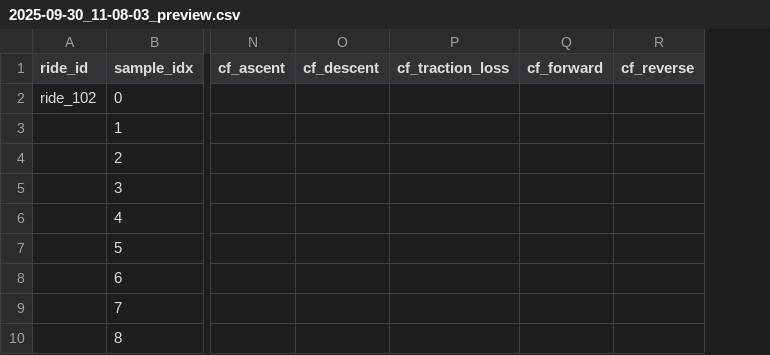
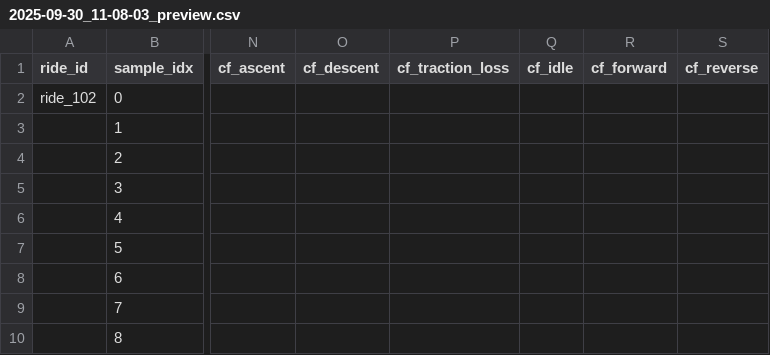
Before and after one commit to abbottd6/Data-pipeline-and-ML-analyzer-for-VESC-telemetry, a CSV file: Sample_VESC_Logs_pipeline_testing/ride log 102/2025-09-30_11-08-03_preview.csv, drawn as a sheet; only a part is shown, gaps mark what is left out; the diff names each change by its address in the sheet, - before the commit and + after, or states it on an @@ line.

Commit message:
Add PyTorch environment config. Build dataloader for ml pipeline. Add test script to validate data loader.

```diff
--- a/Sample_VESC_Logs_pipeline_testing/ride log 102/2025-09-30_11-08-03_preview.csv
+++ b/Sample_VESC_Logs_pipeline_testing/ride log 102/2025-09-30_11-08-03_preview.csv
+column Q (cf_idle), empty
```
Also changed, not shown: 6 other files.
